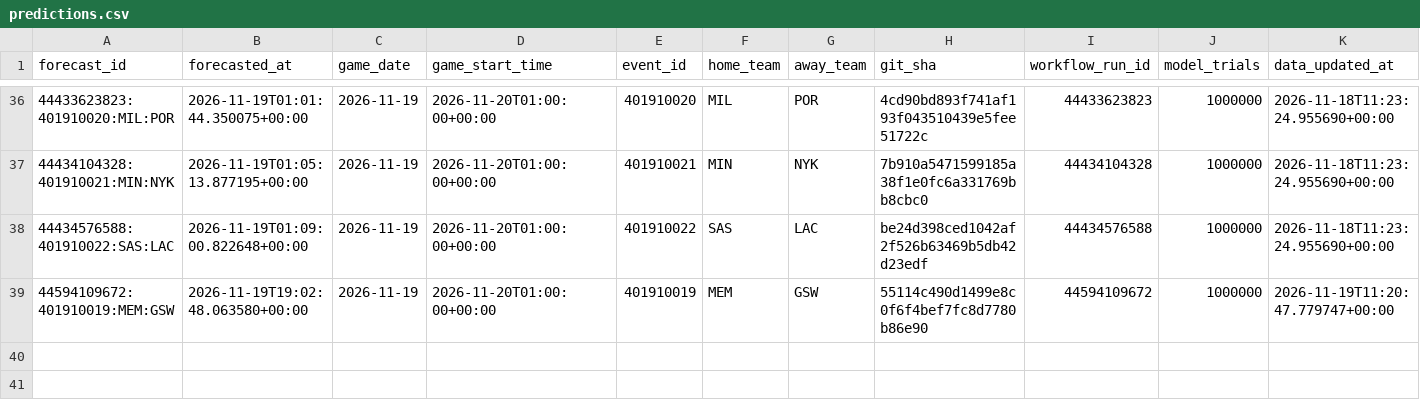
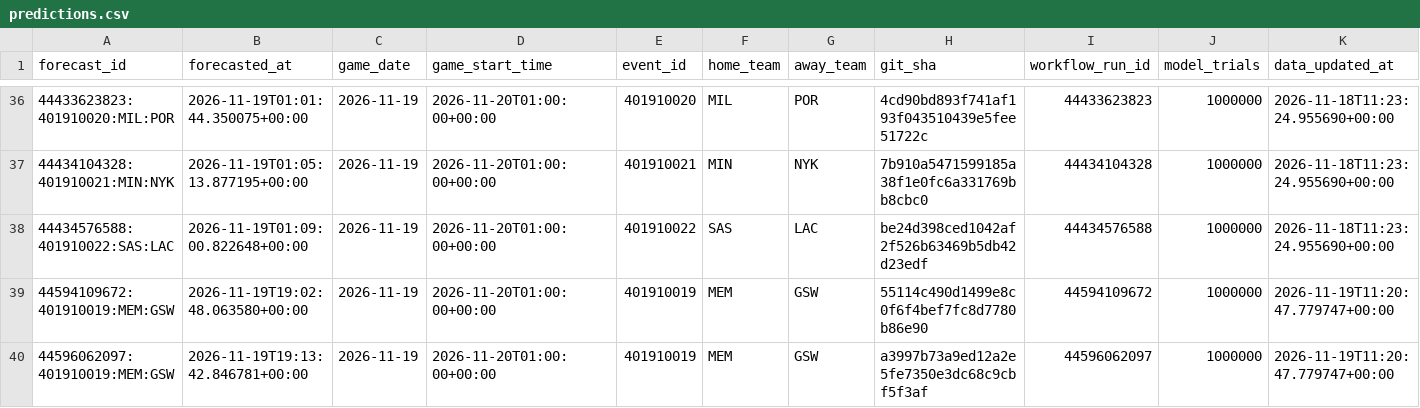
Before and after one commit to dlamb9215/Douglas-Lamb, a CSV file: nba/ledger/predictions.csv, drawn as a sheet; only a part is shown, gaps mark what is left out; rows hold the shown columns only; the diff names each change by its address in the sheet, - before the commit and + after, or states it on an @@ line.

```diff
--- a/nba/ledger/predictions.csv
+++ b/nba/ledger/predictions.csv
+row 40: 44596062097:401910019:MEM:GSW | 2026-11-19T19:13:42.846781+00:00 | 2026-11-19 | 2026-11-20T01:00:00+00:00 | 401910019 | MEM | GSW | a3997b73a9ed12a2e5fe7350e3dc68c9cbf5f3af | 44596062097 | 1000000 | 2026-11-19T11:20:47.779747+00:00
```
